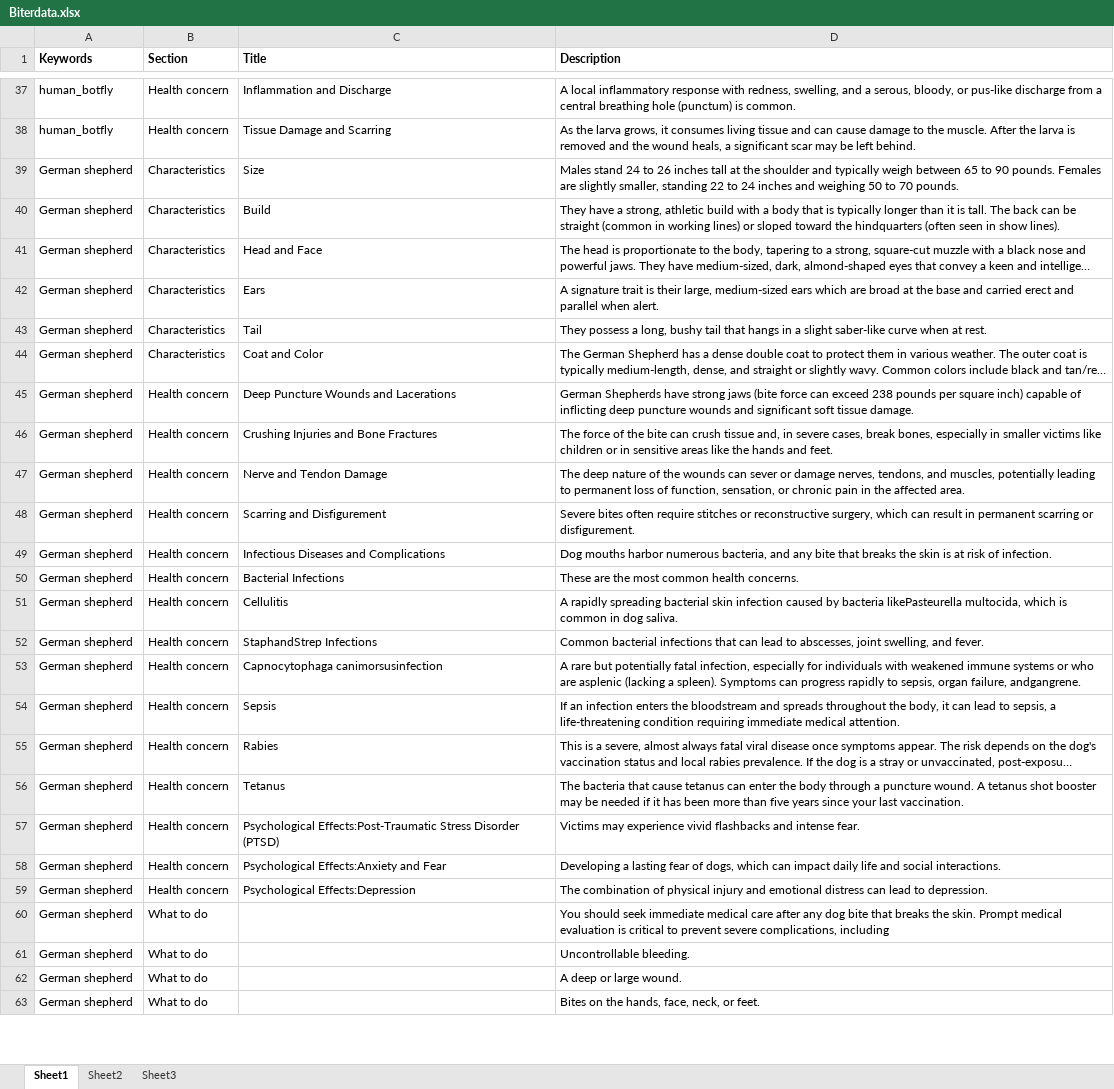
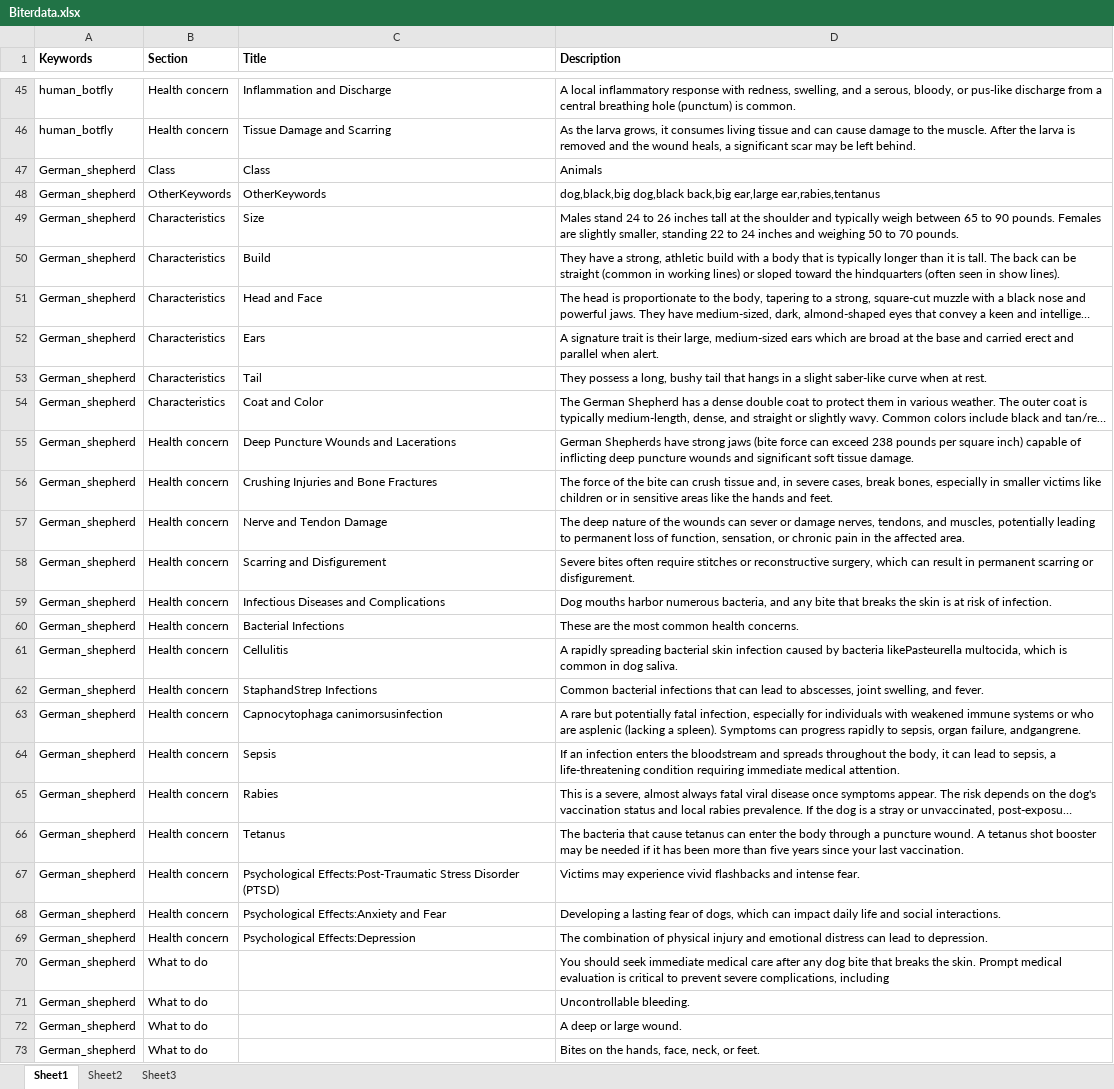
Before and after one commit to ecybermission796-max/MyMedGuide, an Excel workbook: .gitignore/rawfiles/Biterdata.xlsx, sheet Sheet1, drawn as a sheet; only a part is shown, gaps mark what is left out; long unchanged cells end in …; values as stored, in another font and other column widths than the file's, no borders; addresses are those after the commit; the diff covers the shown part only; the diff names each change by its address in the sheet, - before the commit and + after, or states it on an @@ line.

```diff
--- a/.gitignore/rawfiles/Biterdata.xlsx (sheet Sheet1)
+++ b/.gitignore/rawfiles/Biterdata.xlsx (sheet Sheet1)
+row 47: German_shepherd | Class | Class | Animals
+row 48: German_shepherd | OtherKeywords | OtherKeywords | dog,black,big dog,black back,big ear,large ear,rabies,tentanus
-A49:A73 (Keywords): German shepherd
+A49:A73 (Keywords): German_shepherd
```
Also changed, not shown: 8 added rows and 2 edited cells elsewhere in this sheet, 17 other files.
